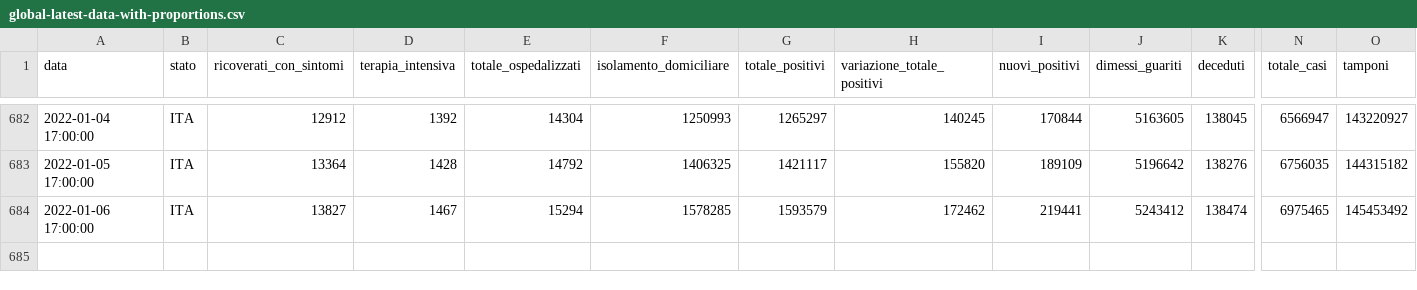
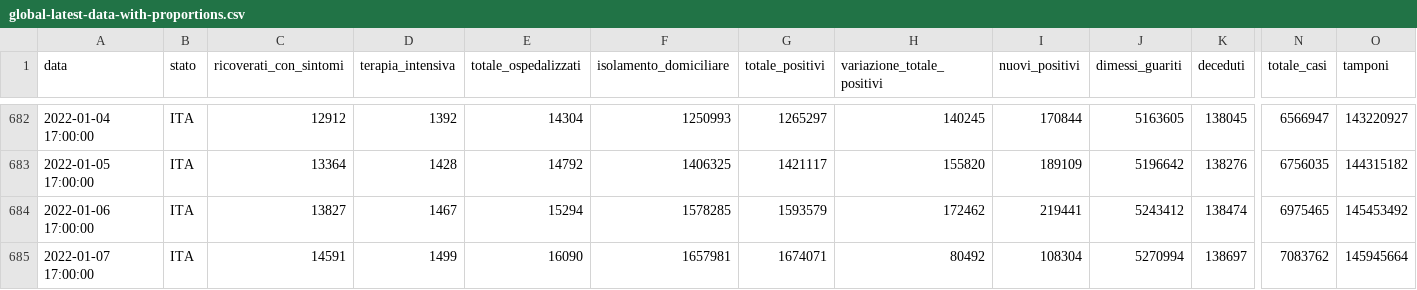
Before and after one commit to Luca-Terrazzan/covid-analysis, a CSV file: data/global-latest-data-with-proportions.csv, drawn as a sheet; only a part is shown, gaps mark what is left out; rows hold the shown columns only; the diff names each change by its address in the sheet, - before the commit and + after, or states it on an @@ line.

Commit message:
automatic data update

```diff
--- a/data/global-latest-data-with-proportions.csv
+++ b/data/global-latest-data-with-proportions.csv
+row 685: 2022-01-07 17:00:00 | ITA | 14591 | 1499 | 16090 | 1657981 | 1674071 | 80492 | 108304 | 5270994 | 138697 | 7083762 | 145945664
```
Also changed, not shown: data/global-latest-data.csv, 1 other file.
